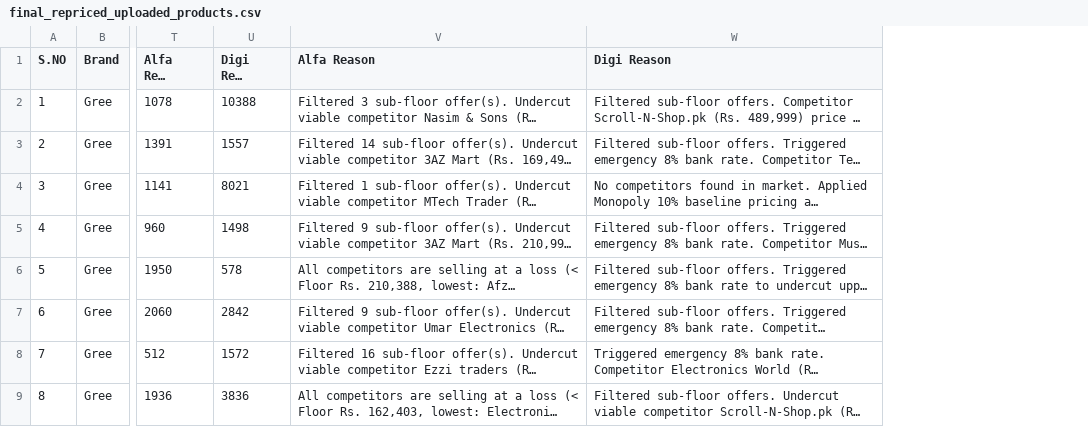
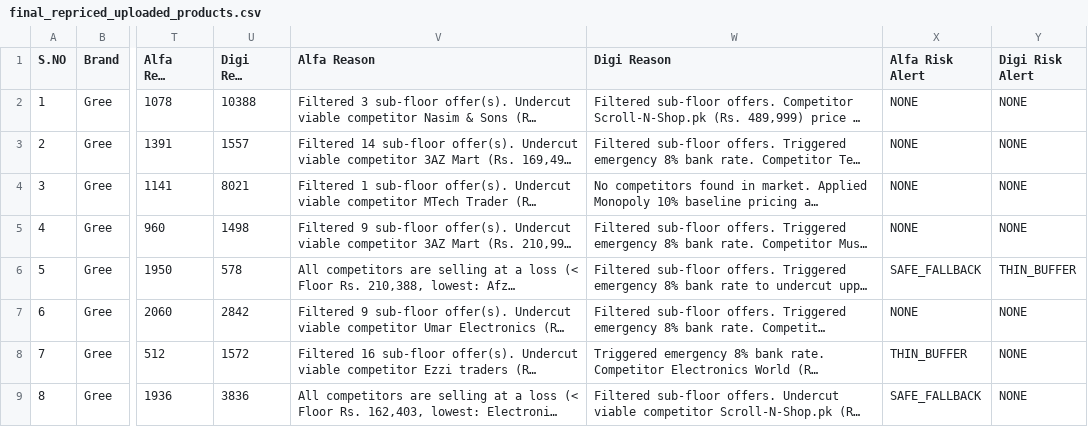
Before and after one commit to hassanwaheedali/dynamic-repricing-engine, a CSV file: final_repriced_uploaded_products.csv, drawn as a sheet; only a part is shown, gaps mark what is left out; long unchanged cells end in …; the diff names each change by its address in the sheet, - before the commit and + after, or states it on an @@ line.

Commit message:
feat(telemetry): implement traffic-light visual risk alerts, courier thin buffer guard, and CSV risk alert columns

```diff
--- a/final_repriced_uploaded_products.csv
+++ b/final_repriced_uploaded_products.csv
+column X (Alfa Risk Alert), rows 2-9: NONE | NONE | NONE | NONE | SAFE_FALLBACK | NONE | THIN_BUFFER | SAFE_FALLBACK
+column Y (Digi Risk Alert), rows 2-9: NONE | NONE | NONE | NONE | THIN_BUFFER | NONE | NONE | NONE
```
Also changed, not shown: 4 other files.
